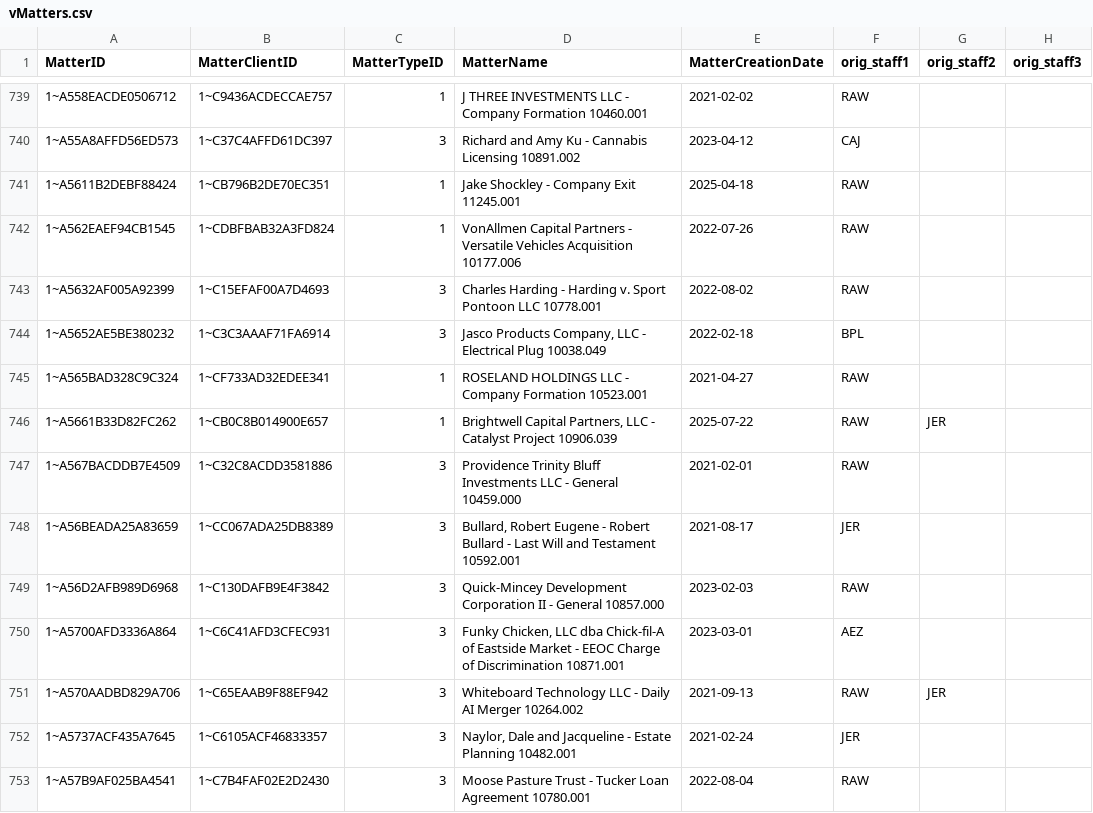
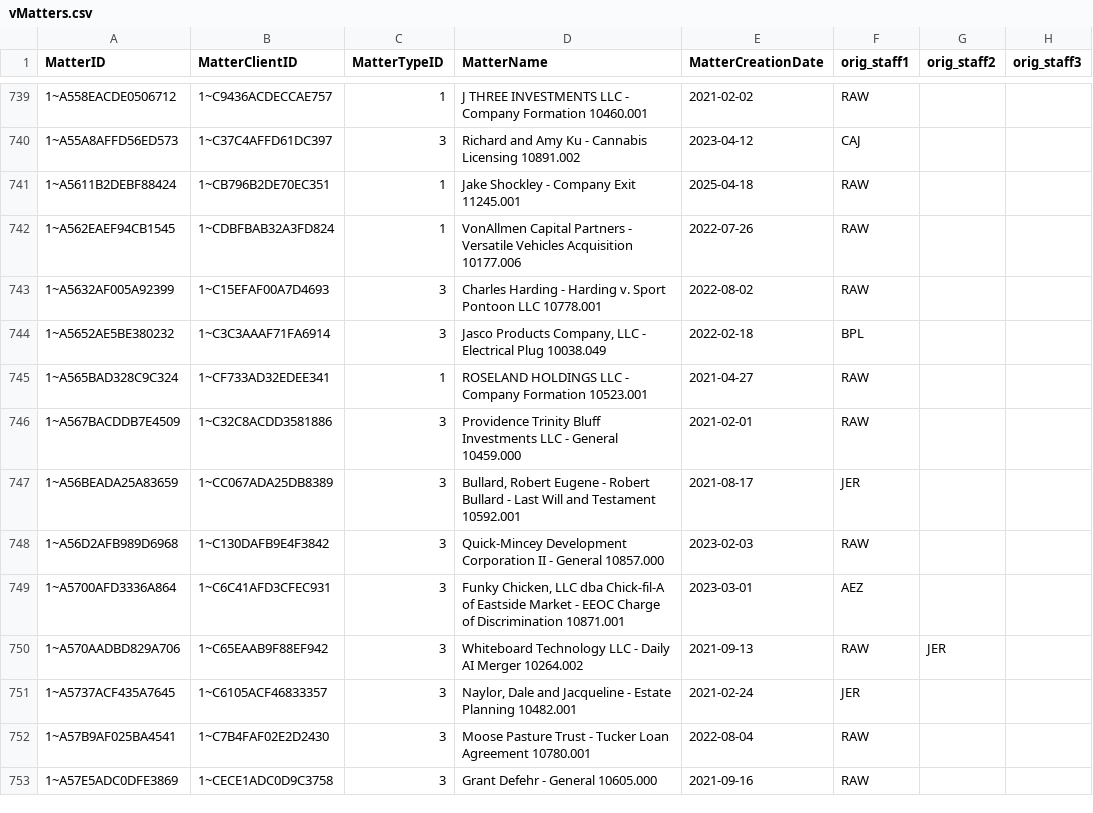
Before and after one commit to dhernandez-coding/gdp-dashboard, a CSV file: data/vMatters.csv, drawn as a sheet; only a part is shown, gaps mark what is left out; the shorter side is filled out with more unchanged rows.

```diff
--- a/data/vMatters.csv
+++ b/data/vMatters.csv
@@ -745,3 +745,2 @@
 "1~A565BAD328C9C324","1~CF733AD32EDEE341","1","ROSELAND HOLDINGS LLC - Company Formation 10523.001","2021-04-27","RAW","",""
-"1~A5661B33D82FC262","1~CB0C8B014900E657","1","Brightwell Capital Partners, LLC - Catalyst Project 10906.039","2025-07-22","RAW","JER",""
 "1~A567BACDDB7E4509","1~C32C8ACDD3581886","3","Providence Trinity Bluff Investments LLC - General 10459.000","2021-02-01","RAW","",""
```
Also changed, not shown: data/RevShareNewLogic.csv, data/vwTimeEntriesType1.csv, 4 other files.
